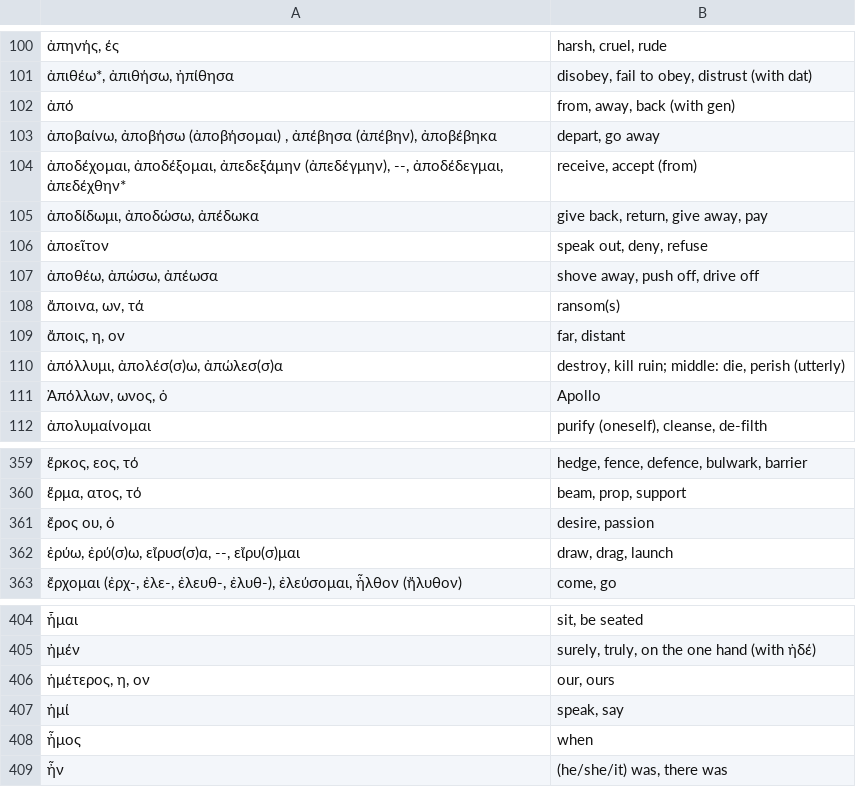
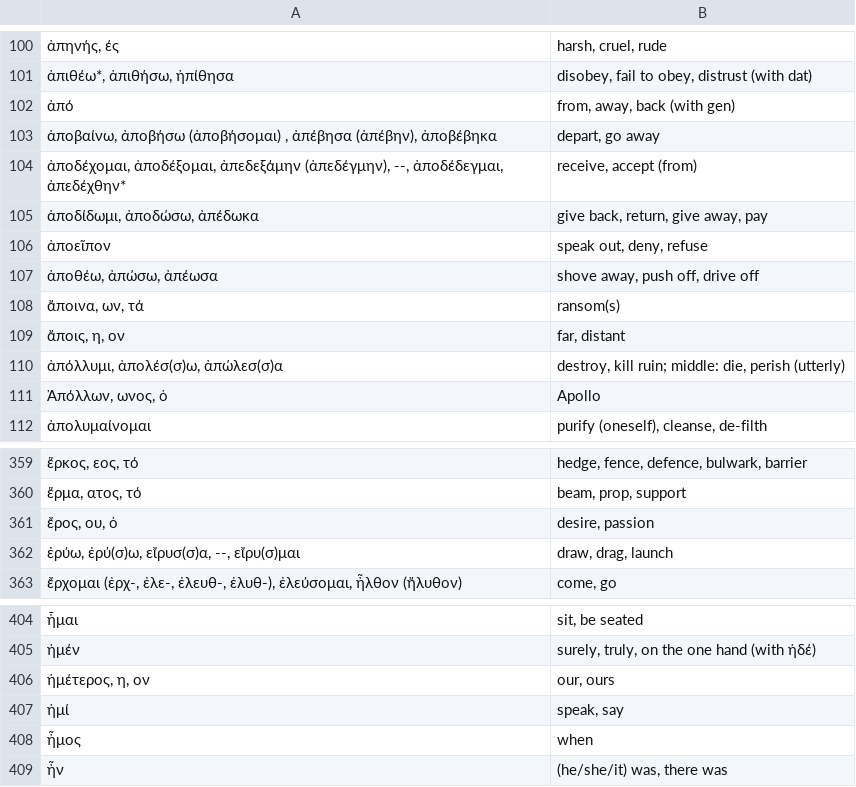
Before and after one commit to jonathanbowen/jonathanbowen.github.io, a TSV file: homeric/vocabulary.tsv, drawn as a sheet; only a part is shown, gaps mark what is left out.

Commit message:
fix typos

```diff
--- a/homeric/vocabulary.tsv
+++ b/homeric/vocabulary.tsv
@@ -105,3 +105,3 @@
 ἀποδίδωμι, ἀποδώσω, ἀπέδωκα	give back, return, give away, pay
-ἀποεῖτον	speak out, deny, refuse
+ἀποεῖπον	speak out, deny, refuse
 ἀποθέω, ἀπώσω, ἀπέωσα	shove away, push off, drive off
@@ -360,3 +360,3 @@
 ἕρμα, ατος, τό	beam, prop, support
-ἔρος ου, ὁ	desire, passion
+ἔρος, ου, ὁ	desire, passion
 ἐρύω, ἐρύ(σ)ω, εἴρυσ(σ)α, --, εἴρυ(σ)μαι	draw, drag, launch
@@ -406,3 +406,3 @@
 ἡμέτερος, η, ον	our, ours
-ἡμί	speak, say
+ἠμί	speak, say
 ἦμος	when
```
